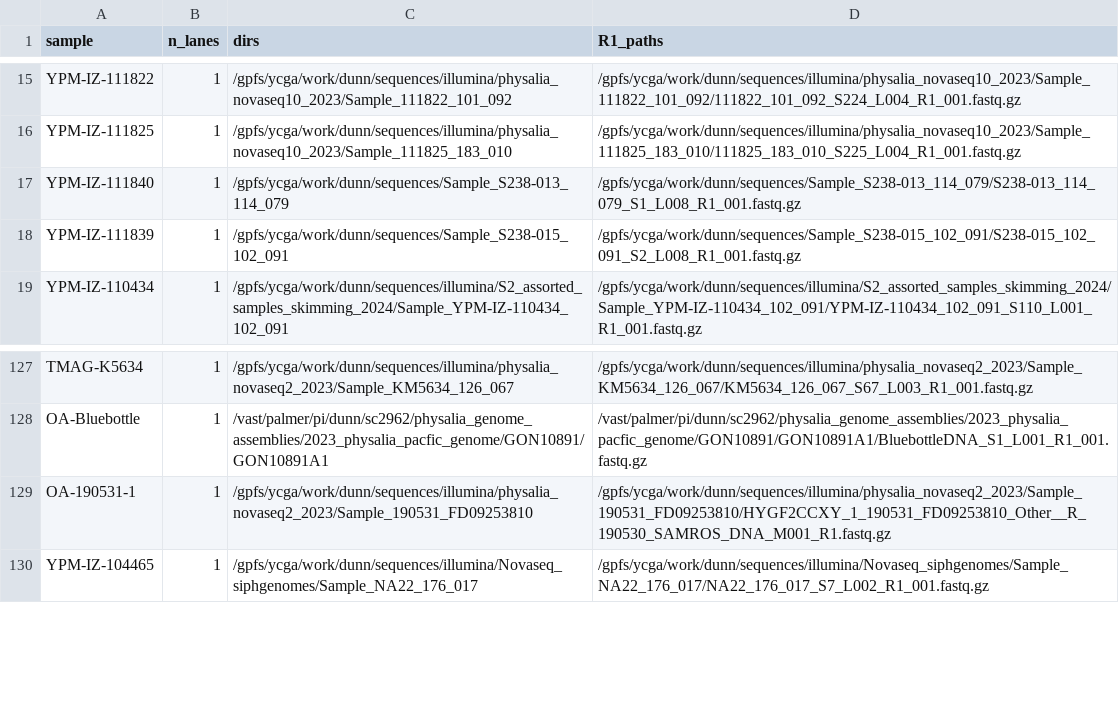
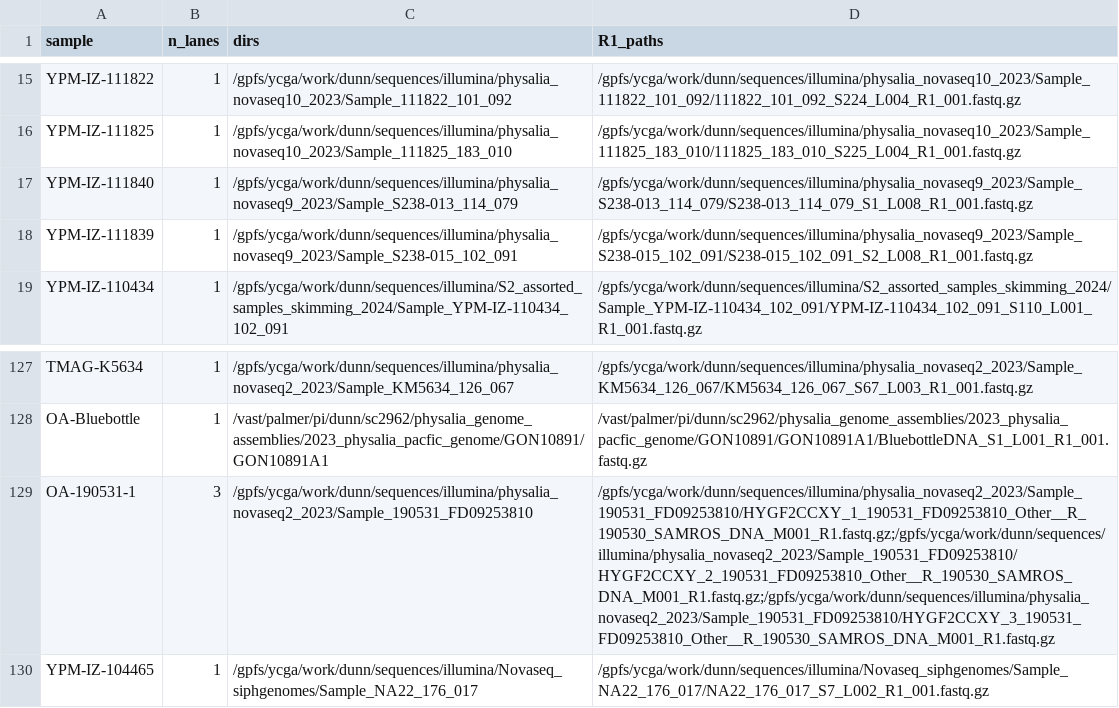
Before and after one commit to caseywdunn/siph-associates, a TSV file: data/sources/church_fastq_paths.tsv, drawn as a sheet; only a part is shown, gaps mark what is left out.

```diff
--- a/data/sources/church_fastq_paths.tsv
+++ b/data/sources/church_fastq_paths.tsv
@@ -16,4 +16,4 @@ YPM-IZ-111822	1	/gpfs/ycga/work/dunn/sequences/illumina/physalia_novaseq10_2023/
 YPM-IZ-111825	1	/gpfs/ycga/work/dunn/sequences/illumina/physalia_novaseq10_2023/Sample_111825_183_010	/gpfs/ycga/work/dunn/sequences/illumina/physalia_novaseq10_2023/Sample_111825_183_010/111825_183_010_S225_L004_R1_001.fastq.gz
-YPM-IZ-111840	1	/gpfs/ycga/work/dunn/sequences/Sample_S238-013_114_079	/gpfs/ycga/work/dunn/sequences/Sample_S238-013_114_079/S238-013_114_079_S1_L008_R1_001.fastq.gz
-YPM-IZ-111839	1	/gpfs/ycga/work/dunn/sequences/Sample_S238-015_102_091	/gpfs/ycga/work/dunn/sequences/Sample_S238-015_102_091/S238-015_102_091_S2_L008_R1_001.fastq.gz
+YPM-IZ-111840	1	/gpfs/ycga/work/dunn/sequences/illumina/physalia_novaseq9_2023/Sample_S238-013_114_079	/gpfs/ycga/work/dunn/sequences/illumina/physalia_novaseq9_2023/Sample_S238-013_114_079/S238-013_114_079_S1_L008_R1_001.fastq.gz
+YPM-IZ-111839	1	/gpfs/ycga/work/dunn/sequences/illumina/physalia_novaseq9_2023/Sample_S238-015_102_091	/gpfs/ycga/work/dunn/sequences/illumina/physalia_novaseq9_2023/Sample_S238-015_102_091/S238-015_102_091_S2_L008_R1_001.fastq.gz
 YPM-IZ-110434	1	/gpfs/ycga/work/dunn/sequences/illumina/S2_assorted_samples_skimming_2024/Sample_YPM-IZ-110434_102_091	/gpfs/ycga/work/dunn/sequences/illumina/S2_assorted_samples_skimming_2024/Sample_YPM-IZ-110434_102_091/YPM-IZ-110434_102_091_S110_L001_R1_001.fastq.gz
@@ -128,3 +128,3 @@ TMAG-K5634	1	/gpfs/ycga/work/dunn/sequences/illumina/physalia_novaseq2_2023/Samp
 OA-Bluebottle	1	/vast/palmer/pi/dunn/sc2962/physalia_genome_assemblies/2023_physalia_pacfic_genome/GON10891/GON10891A1	/vast/palmer/pi/dunn/sc2962/physalia_genome_assemblies/2023_physalia_pacfic_genome/GON10891/GON10891A1/BluebottleDNA_S1_L001_R1_001.fastq.gz
-OA-190531-1	1	/gpfs/ycga/work/dunn/sequences/illumina/physalia_novaseq2_2023/Sample_190531_FD09253810	/gpfs/ycga/work/dunn/sequences/illumina/physalia_novaseq2_2023/Sample_190531_FD09253810/HYGF2CCXY_1_190531_FD09253810_Other__R_190530_SAMROS_DNA_M001_R1.fastq.gz
+OA-190531-1	3	/gpfs/ycga/work/dunn/sequences/illumina/physalia_novaseq2_2023/Sample_190531_FD09253810	/gpfs/ycga/work/dunn/sequences/illumina/physalia_novaseq2_2023/Sample_190531_FD09253810/HYGF2CCXY_1_190531_FD09253810_Other__R_190530_SAMROS_DNA_M001_R1.fastq.gz;/gpfs/ycga/work/dunn/sequences/illumina/physalia_novaseq2_2023/Sample_190531_FD09253810/HYGF2CCXY_2_190531_FD09253810_Other__R_190530_SAMROS_DNA_M001_R1.fastq.gz;/gpfs/ycga/work/dunn/sequences/illumina/physalia_novaseq2_2023/Sample_190531_FD09253810/HYGF2CCXY_3_190531_FD09253810_Other__R_190530_SAMROS_DNA_M001_R1.fastq.gz
 YPM-IZ-104465	1	/gpfs/ycga/work/dunn/sequences/illumina/Novaseq_siphgenomes/Sample_NA22_176_017	/gpfs/ycga/work/dunn/sequences/illumina/Novaseq_siphgenomes/Sample_NA22_176_017/NA22_176_017_S7_L002_R1_001.fastq.gz
```
Also changed, not shown: data/sources/counted_read_pairs.tsv, data/sources/reads_to_count.tsv, 18 other files.
